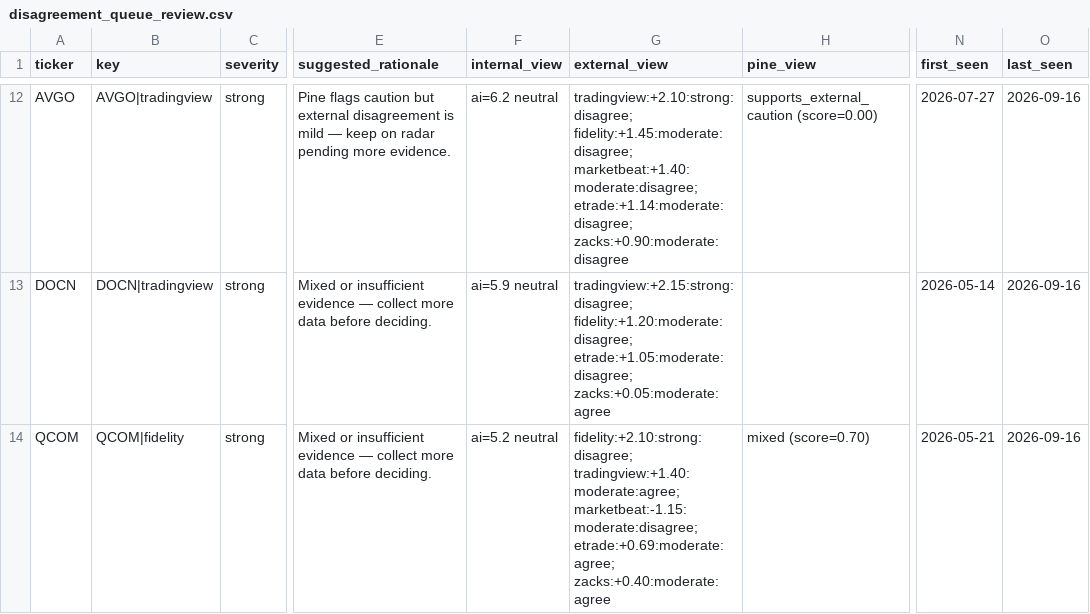
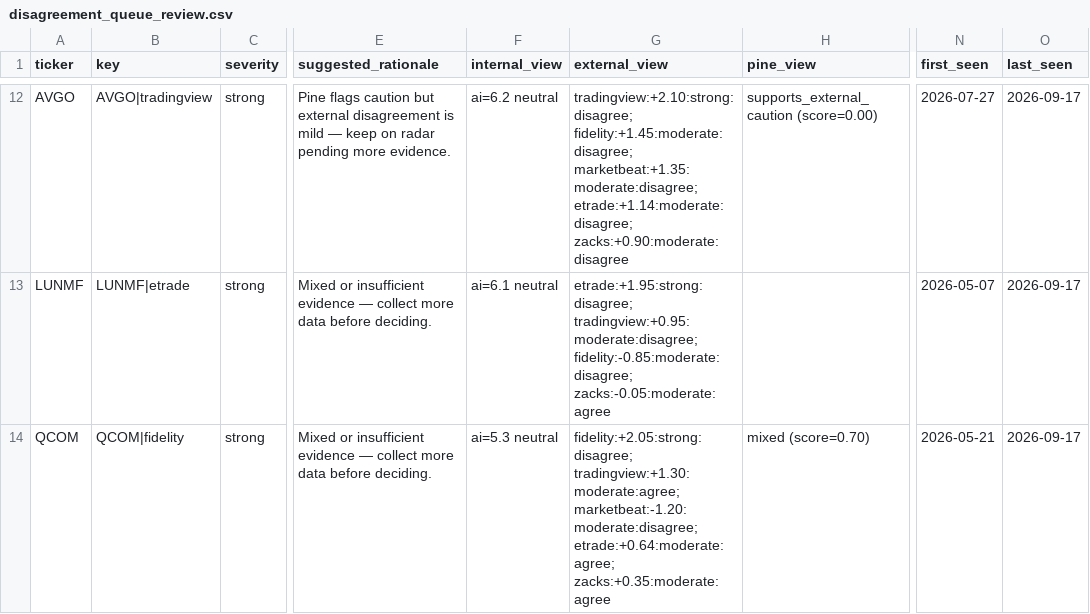
Before and after one commit to stdeplock-prog/ai-stock-rankings, a CSV file: data/reports/disagreement_queue_review.csv, drawn as a sheet; only a part is shown, gaps mark what is left out; the diff covers the shown part only; the diff names each change by its address in the sheet, - before the commit and + after, or states it on an @@ line.

```diff
--- a/data/reports/disagreement_queue_review.csv
+++ b/data/reports/disagreement_queue_review.csv
-G12 (external_view): tradingview:+2.10:strong:disagree; fidelity:+1.45:moderate:disagree; marketbeat:+1.40:moderate:disagree; etrade:+1.14:moderate:disagree; zacks:+0.90:moderate:disagree
+G12 (external_view): tradingview:+2.10:strong:disagree; fidelity:+1.45:moderate:disagree; marketbeat:+1.35:moderate:disagree; etrade:+1.14:moderate:disagree; zacks:+0.90:moderate:disagree
-O12:O14 (last_seen): 2026-09-16
+O12:O14 (last_seen): 2026-09-17
-A13 (ticker): DOCN
+A13 (ticker): LUNMF
-B13 (key): DOCN|tradingview
+B13 (key): LUNMF|etrade
-F13 (internal_view): ai=5.9 neutral
+F13 (internal_view): ai=6.1 neutral
-G13 (external_view): tradingview:+2.15:strong:disagree; fidelity:+1.20:moderate:disagree; etrade:+1.05:moderate:disagree; zacks:+0.05:moderate:agree
+G13 (external_view): etrade:+1.95:strong:disagree; tradingview:+0.95:moderate:disagree; fidelity:-0.85:moderate:disagree; zacks:-0.05:moderate:agree
-N13 (first_seen): 2026-05-14
+N13 (first_seen): 2026-05-07
-F14 (internal_view): ai=5.2 neutral
+F14 (internal_view): ai=5.3 neutral
-G14 (external_view): fidelity:+2.10:strong:disagree; tradingview:+1.40:moderate:agree; marketbeat:-1.15:moderate:disagree; etrade:+0.69:moderate:agree; zacks:+0.40:moderate:agree
+G14 (external_view): fidelity:+2.05:strong:disagree; tradingview:+1.30:moderate:agree; marketbeat:-1.20:moderate:disagree; etrade:+0.64:moderate:agree; zacks:+0.35:moderate:agree
```
Also changed, not shown: 3 added rows, 4 removed rows and 38 edited cells elsewhere in this file, data/processed/catalysts.csv, data/processed/scoring_outputs/rankings_daily_open.csv, 53 other files.
